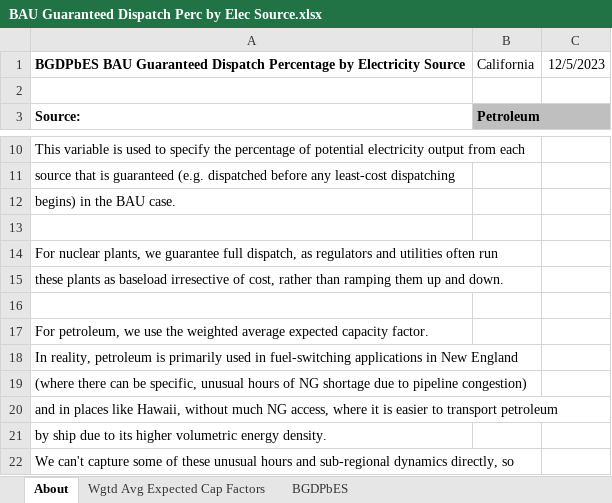
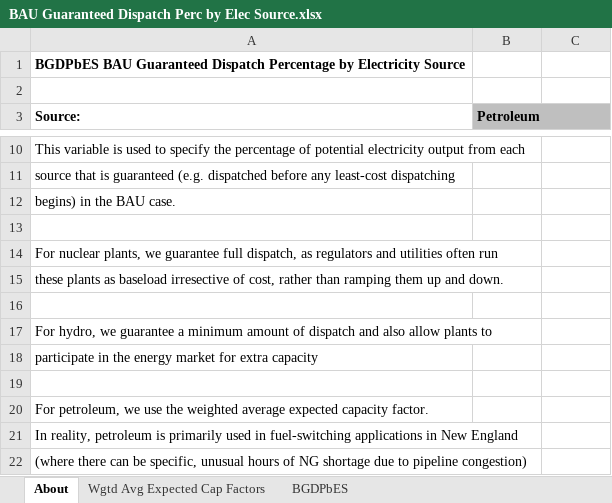
Before and after one commit to EnergyInnovation/eps-california, an Excel workbook: InputData/elec/BGDPbES/BAU Guaranteed Dispatch Perc by Elec Source.xlsx, sheet About, drawn as a sheet; only a part is shown, gaps mark what is left out; the shorter side is filled out with more unchanged rows; values as stored, in another font and other column widths than the file's, no borders; the diff names each change by its address in the sheet, - before the commit and + after, or states it on an @@ line.

```diff
--- a/InputData/elec/BGDPbES/BAU Guaranteed Dispatch Perc by Elec Source.xlsx (sheet About)
+++ b/InputData/elec/BGDPbES/BAU Guaranteed Dispatch Perc by Elec Source.xlsx (sheet About)
-B1 (Petroleum): California
+B1 (Petroleum): (empty)
-C1: 12/5/2023
+C1: (empty)
+row 16: (empty)
+row 17: For hydro, we guarantee a minimum amount of dispatch and also allow plants to
+row 18: participate in the energy market for extra capacity
```
Also changed, not shown: sheet BGDPbES, InputData/elec/BDTPTUMCF/Boolean Does This Plant Type Use Maximum Capacity Factor.xlsx, InputData/elec/CDRDfRCP/Cln Dsptchble Rsrc Dmnd for Rlbty Curve Param.xlsx, 15 other files.
